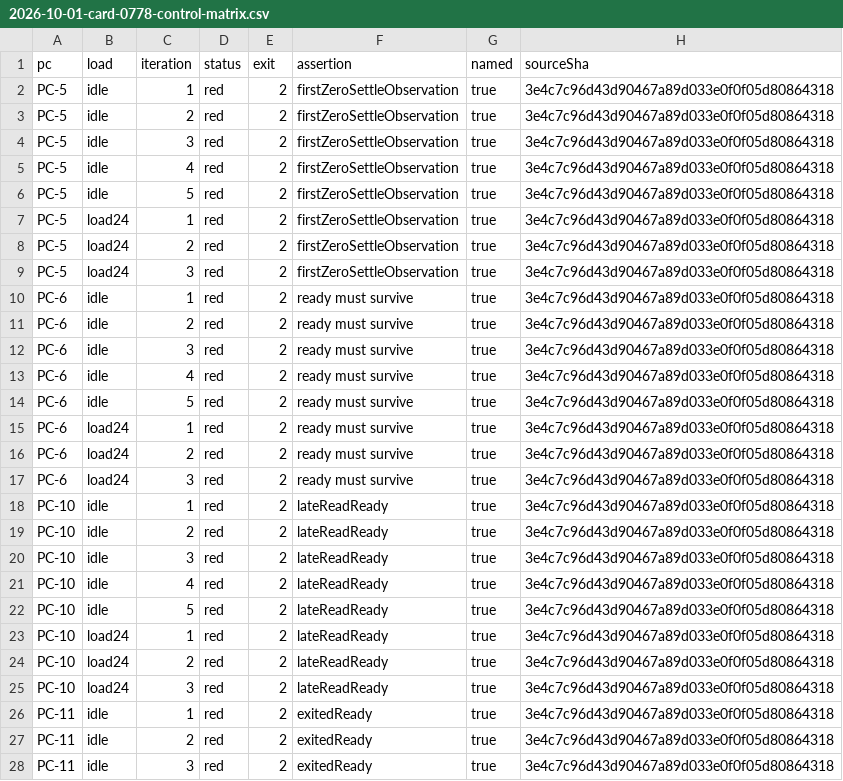
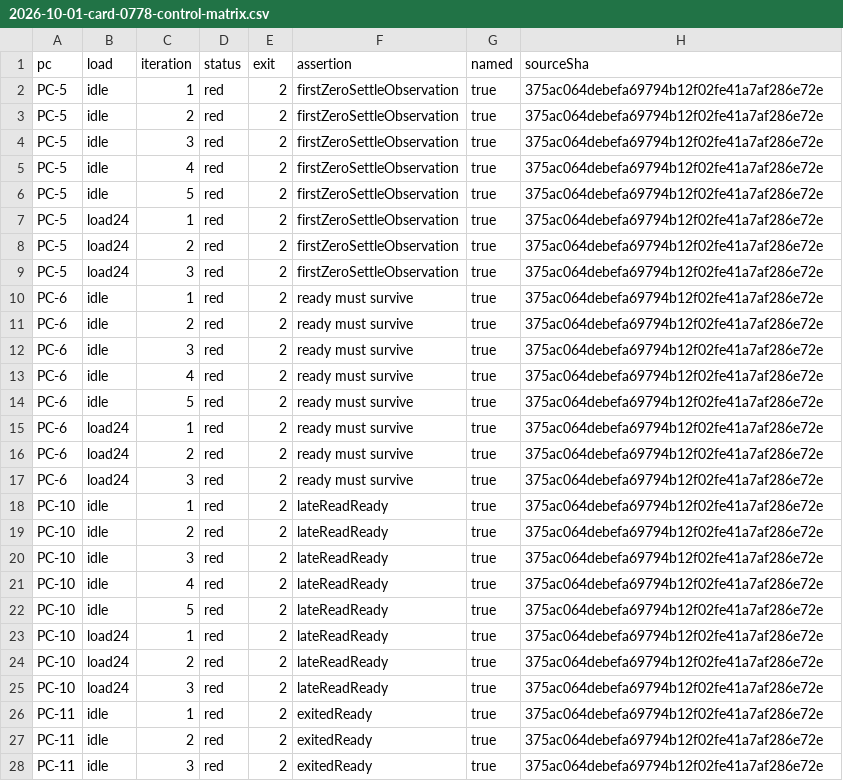
Before and after one commit to michal-ciechan/Antiphon, a CSV file: docs/superpowers/reviews/2026-10-01-card-0778-control-matrix.csv, drawn as a sheet; only a part is shown; the diff covers the shown part only.

Commit message:
docs: record CARD-0778 final timing and matrix evidence

```diff
--- a/docs/superpowers/reviews/2026-10-01-card-0778-control-matrix.csv
+++ b/docs/superpowers/reviews/2026-10-01-card-0778-control-matrix.csv
@@ -1,28 +1,28 @@
 pc,load,iteration,status,exit,assertion,named,sourceSha
-PC-5,idle,1,red,2,firstZeroSettleObservation,true,3e4c7c96d43d90467a89d033e0f0f05d80864318
-PC-5,idle,2,red,2,firstZeroSettleObservation,true,3e4c7c96d43d90467a89d033e0f0f05d80864318
-PC-5,idle,3,red,2,firstZeroSettleObservation,true,3e4c7c96d43d90467a89d033e0f0f05d80864318
-PC-5,idle,4,red,2,firstZeroSettleObservation,true,3e4c7c96d43d90467a89d033e0f0f05d80864318
-PC-5,idle,5,red,2,firstZeroSettleObservation,true,3e4c7c96d43d90467a89d033e0f0f05d80864318
-PC-5,load24,1,red,2,firstZeroSettleObservation,true,3e4c7c96d43d90467a89d033e0f0f05d80864318
-PC-5,load24,2,red,2,firstZeroSettleObservation,true,3e4c7c96d43d90467a89d033e0f0f05d80864318
-PC-5,load24,3,red,2,firstZeroSettleObservation,true,3e4c7c96d43d90467a89d033e0f0f05d80864318
-PC-6,idle,1,red,2,ready must survive,true,3e4c7c96d43d90467a89d033e0f0f05d80864318
-PC-6,idle,2,red,2,ready must survive,true,3e4c7c96d43d90467a89d033e0f0f05d80864318
-PC-6,idle,3,red,2,ready must survive,true,3e4c7c96d43d90467a89d033e0f0f05d80864318
-PC-6,idle,4,red,2,ready must survive,true,3e4c7c96d43d90467a89d033e0f0f05d80864318
-PC-6,idle,5,red,2,ready must survive,true,3e4c7c96d43d90467a89d033e0f0f05d80864318
-PC-6,load24,1,red,2,ready must survive,true,3e4c7c96d43d90467a89d033e0f0f05d80864318
-PC-6,load24,2,red,2,ready must survive,true,3e4c7c96d43d90467a89d033e0f0f05d80864318
-PC-6,load24,3,red,2,ready must survive,true,3e4c7c96d43d90467a89d033e0f0f05d80864318
-PC-10,idle,1,red,2,lateReadReady,true,3e4c7c96d43d90467a89d033e0f0f05d80864318
-PC-10,idle,2,red,2,lateReadReady,true,3e4c7c96d43d90467a89d033e0f0f05d80864318
-PC-10,idle,3,red,2,lateReadReady,true,3e4c7c96d43d90467a89d033e0f0f05d80864318
-PC-10,idle,4,red,2,lateReadReady,true,3e4c7c96d43d90467a89d033e0f0f05d80864318
-PC-10,idle,5,red,2,lateReadReady,true,3e4c7c96d43d90467a89d033e0f0f05d80864318
-PC-10,load24,1,red,2,lateReadReady,true,3e4c7c96d43d90467a89d033e0f0f05d80864318
-PC-10,load24,2,red,2,lateReadReady,true,3e4c7c96d43d90467a89d033e0f0f05d80864318
-PC-10,load24,3,red,2,lateReadReady,true,3e4c7c96d43d90467a89d033e0f0f05d80864318
-PC-11,idle,1,red,2,exitedReady,true,3e4c7c96d43d90467a89d033e0f0f05d80864318
-PC-11,idle,2,red,2,exitedReady,true,3e4c7c96d43d90467a89d033e0f0f05d80864318
-PC-11,idle,3,red,2,exitedReady,true,3e4c7c96d43d90467a89d033e0f0f05d80864318
+PC-5,idle,1,red,2,firstZeroSettleObservation,true,375ac064debefa69794b12f02fe41a7af286e72e
+PC-5,idle,2,red,2,firstZeroSettleObservation,true,375ac064debefa69794b12f02fe41a7af286e72e
+PC-5,idle,3,red,2,firstZeroSettleObservation,true,375ac064debefa69794b12f02fe41a7af286e72e
+PC-5,idle,4,red,2,firstZeroSettleObservation,true,375ac064debefa69794b12f02fe41a7af286e72e
+PC-5,idle,5,red,2,firstZeroSettleObservation,true,375ac064debefa69794b12f02fe41a7af286e72e
+PC-5,load24,1,red,2,firstZeroSettleObservation,true,375ac064debefa69794b12f02fe41a7af286e72e
+PC-5,load24,2,red,2,firstZeroSettleObservation,true,375ac064debefa69794b12f02fe41a7af286e72e
+PC-5,load24,3,red,2,firstZeroSettleObservation,true,375ac064debefa69794b12f02fe41a7af286e72e
+PC-6,idle,1,red,2,ready must survive,true,375ac064debefa69794b12f02fe41a7af286e72e
+PC-6,idle,2,red,2,ready must survive,true,375ac064debefa69794b12f02fe41a7af286e72e
+PC-6,idle,3,red,2,ready must survive,true,375ac064debefa69794b12f02fe41a7af286e72e
+PC-6,idle,4,red,2,ready must survive,true,375ac064debefa69794b12f02fe41a7af286e72e
+PC-6,idle,5,red,2,ready must survive,true,375ac064debefa69794b12f02fe41a7af286e72e
+PC-6,load24,1,red,2,ready must survive,true,375ac064debefa69794b12f02fe41a7af286e72e
+PC-6,load24,2,red,2,ready must survive,true,375ac064debefa69794b12f02fe41a7af286e72e
+PC-6,load24,3,red,2,ready must survive,true,375ac064debefa69794b12f02fe41a7af286e72e
+PC-10,idle,1,red,2,lateReadReady,true,375ac064debefa69794b12f02fe41a7af286e72e
+PC-10,idle,2,red,2,lateReadReady,true,375ac064debefa69794b12f02fe41a7af286e72e
+PC-10,idle,3,red,2,lateReadReady,true,375ac064debefa69794b12f02fe41a7af286e72e
+PC-10,idle,4,red,2,lateReadReady,true,375ac064debefa69794b12f02fe41a7af286e72e
+PC-10,idle,5,red,2,lateReadReady,true,375ac064debefa69794b12f02fe41a7af286e72e
+PC-10,load24,1,red,2,lateReadReady,true,375ac064debefa69794b12f02fe41a7af286e72e
+PC-10,load24,2,red,2,lateReadReady,true,375ac064debefa69794b12f02fe41a7af286e72e
+PC-10,load24,3,red,2,lateReadReady,true,375ac064debefa69794b12f02fe41a7af286e72e
+PC-11,idle,1,red,2,exitedReady,true,375ac064debefa69794b12f02fe41a7af286e72e
+PC-11,idle,2,red,2,exitedReady,true,375ac064debefa69794b12f02fe41a7af286e72e
+PC-11,idle,3,red,2,exitedReady,true,375ac064debefa69794b12f02fe41a7af286e72e
```
Also changed, not shown: 149 edited cells elsewhere in this file, 1 other file.
